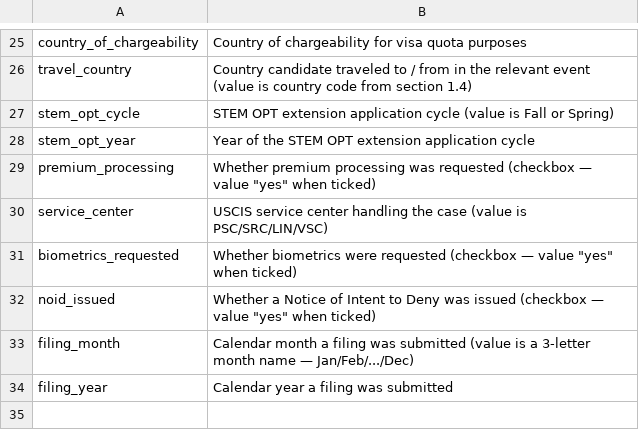
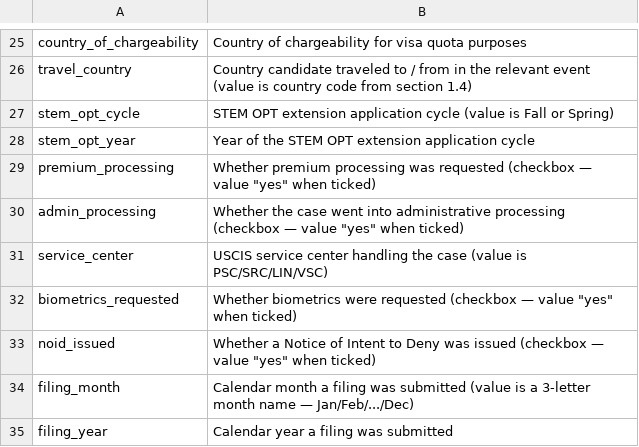
Before and after one commit to krishmalikk/proceedings, a CSV file: backend/tags-cleaned/1.7-key-stages.csv, drawn as a sheet; only a part is shown, gaps mark what is left out; the diff names each change by its address in the sheet, - before the commit and + after, or states it on an @@ line.

```diff
--- a/backend/tags-cleaned/1.7-key-stages.csv
+++ b/backend/tags-cleaned/1.7-key-stages.csv
+row 30: admin_processing | Whether the case went into administrative processing (checkbox — value "yes" when ticked)
```
Also changed, not shown: backend/tags-cleaned/1.8-key-dates.csv, 11 other files.
